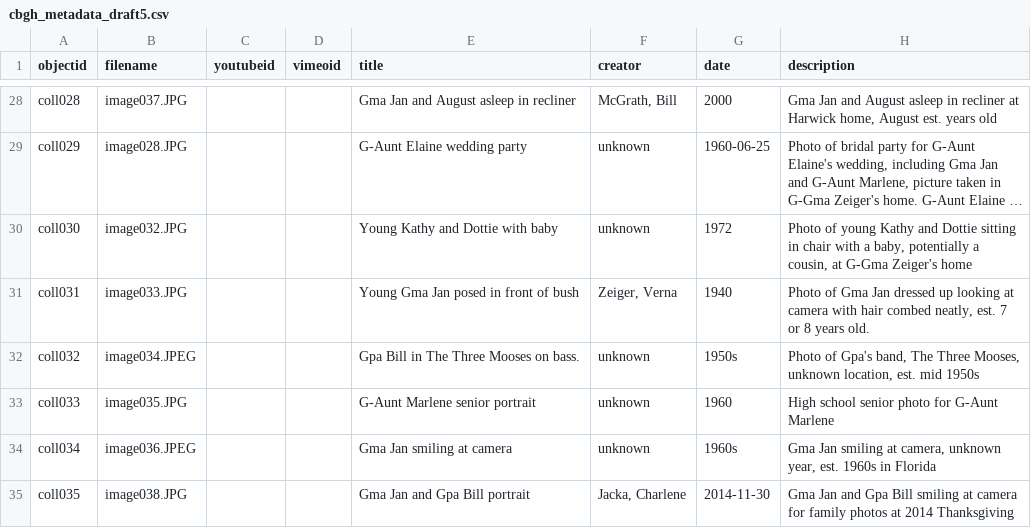
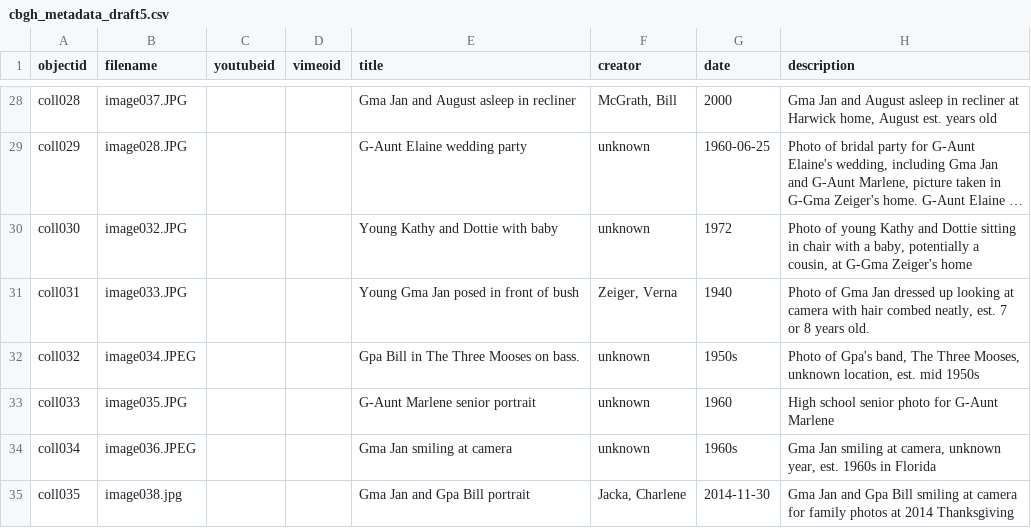
Before and after one commit to augustphoenix/mcgrathfamilyphotos, a CSV file: _data/cbgh_metadata_draft5.csv, drawn as a sheet; only a part is shown, gaps mark what is left out; long unchanged cells end in …; the diff names each change by its address in the sheet, - before the commit and + after, or states it on an @@ line.

Commit message:
corrected lowercase with image038

```diff
--- a/_data/cbgh_metadata_draft5.csv
+++ b/_data/cbgh_metadata_draft5.csv
-B35 (filename): image038.JPG
+B35 (filename): image038.jpg
```
